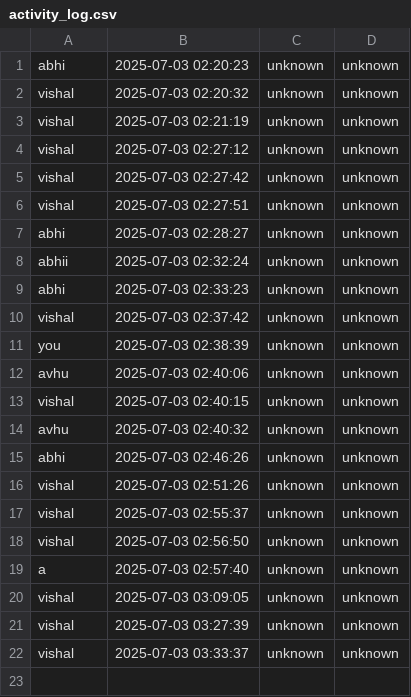
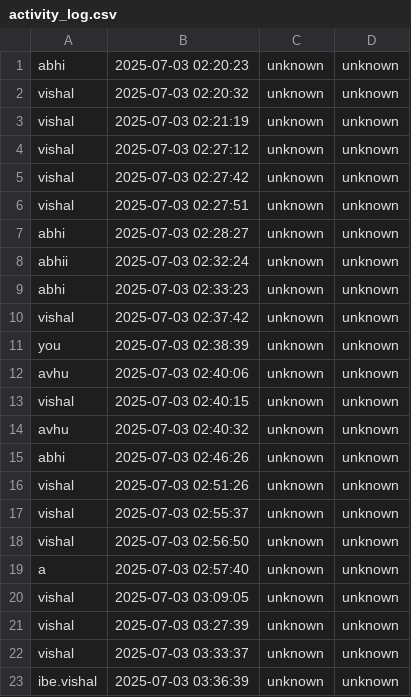
Before and after one commit to ibevishal/Ration_Card_Comparision, a CSV file: activity_log.csv, drawn as a sheet; the diff names each change by its address in the sheet, - before the commit and + after, or states it on an @@ line.

```diff
--- a/activity_log.csv
+++ b/activity_log.csv
+row 23: ibe.vishal | 2025-07-03 03:36:39 | unknown | unknown
```
Also changed, not shown: 2 other files.
